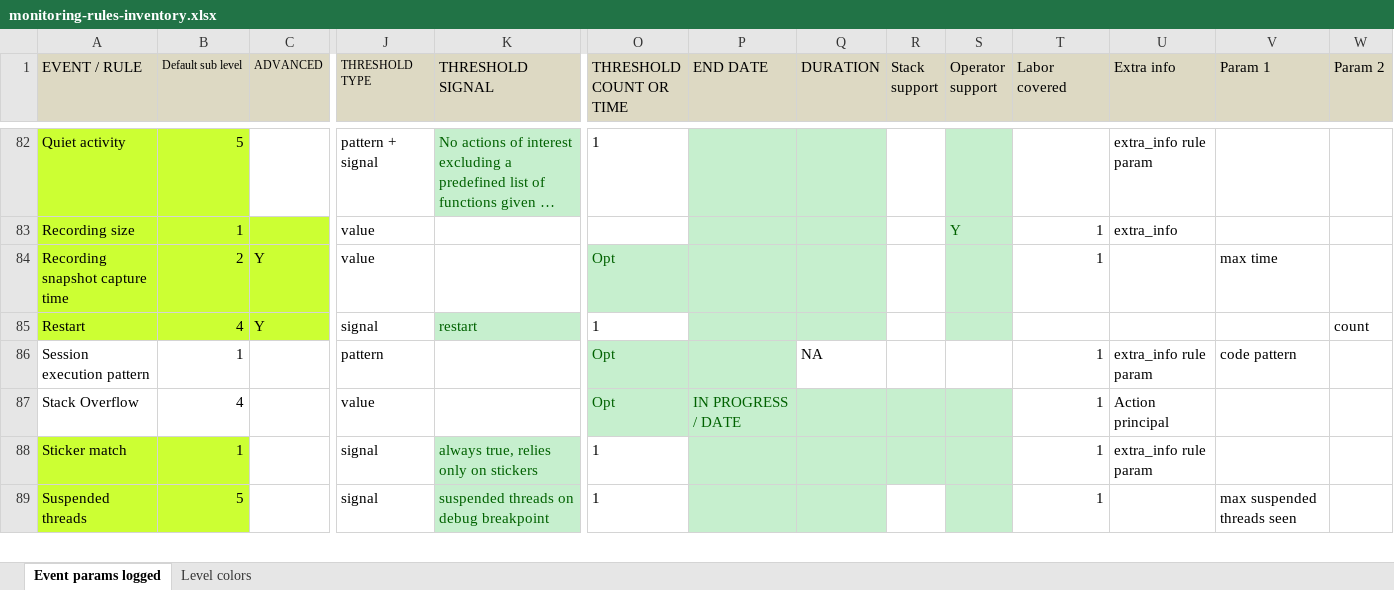
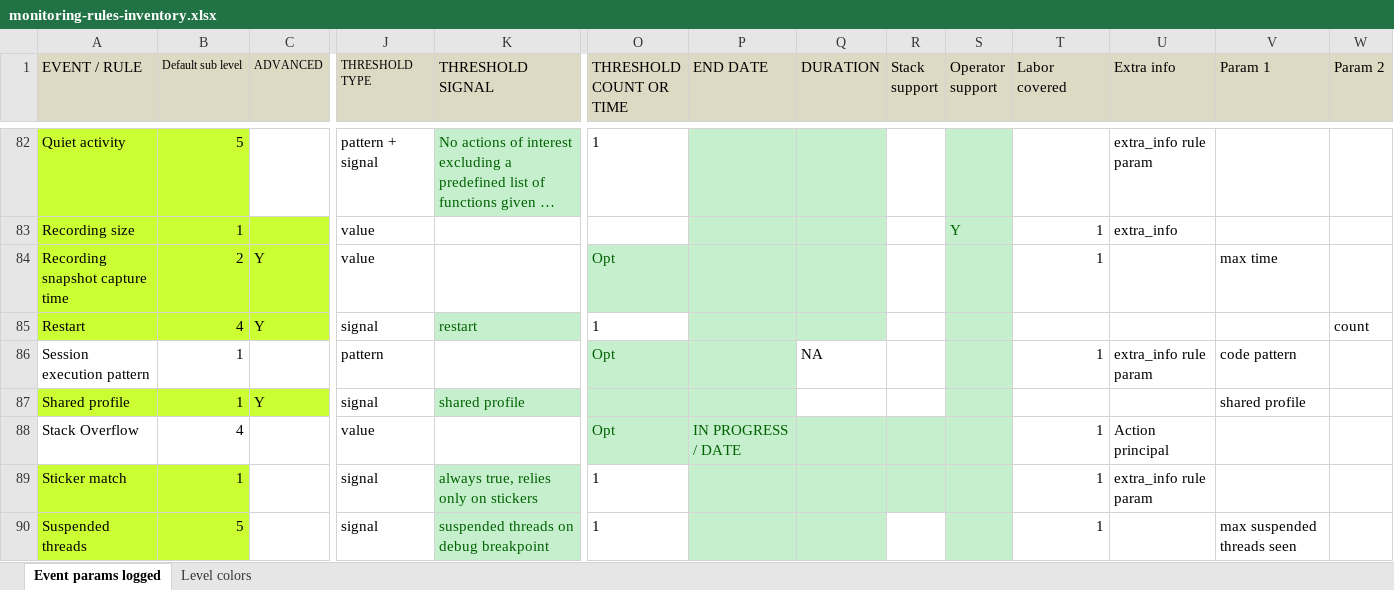
Before and after one commit to jeyzer-community/jeyzer-analyzer, an Excel workbook: analyzer/src/main/doc/monitoring-rules-inventory.xlsx, sheet Event params logged, drawn as a sheet; only a part is shown, gaps mark what is left out; long unchanged cells end in …; values as stored, in another font and other column widths than the file's, no borders; rows hold the shown columns only; the diff names each change by its address in the sheet, - before the commit and + after, or states it on an @@ line.

Commit message:
JEYZ-72 : Shared profile monitoring rule support

```diff
--- a/analyzer/src/main/doc/monitoring-rules-inventory.xlsx (sheet Event params logged)
+++ b/analyzer/src/main/doc/monitoring-rules-inventory.xlsx (sheet Event params logged)
-S86 fill: none
+S86 fill: #C6EFCE
+row 87: Shared profile | 1 | Y | signal | shared profile |  |  |  |  |  |  |  | shared profile
```
Also changed, not shown: 3 other files.
